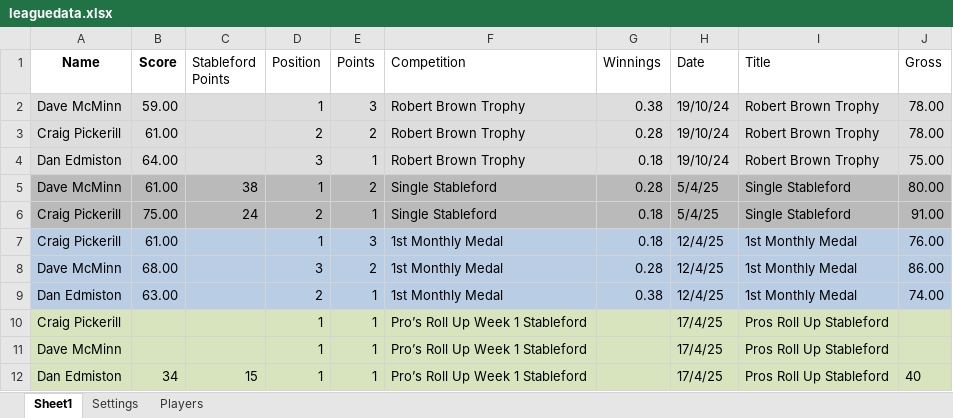
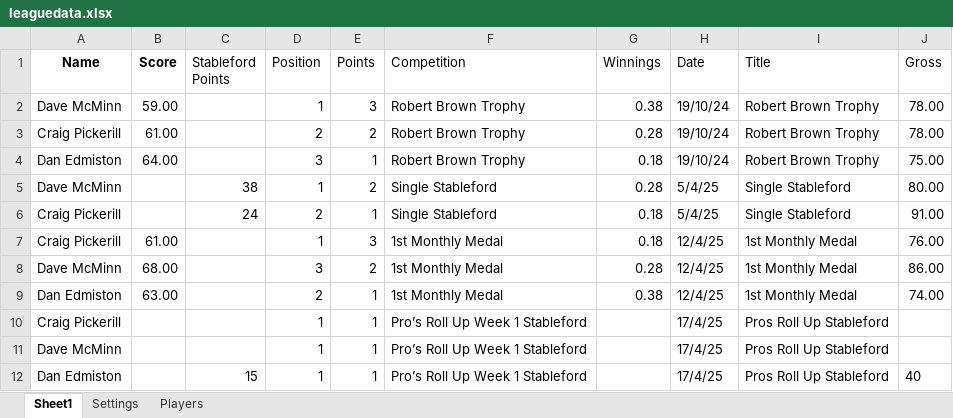
Before and after one commit to CMPtechnik/CheadleBandits, an Excel workbook: data/leaguedata.xlsx, sheet Sheet1, drawn as a sheet; values as stored, in another font and other column widths than the file's, no borders; the diff names each change by its address in the sheet, - before the commit and + after, or states it on an @@ line.

Commit message:
sf points

```diff
--- a/data/leaguedata.xlsx (sheet Sheet1)
+++ b/data/leaguedata.xlsx (sheet Sheet1)
-A2:J4 fill: #DDDDDD
+A2:J4 fill: none
-A5:J6 fill: #BABABA
+A5:J6 fill: none
-B5 (Score): 61.00
+B5 (Score): (empty)
-B6 (Score): 75.00
+B6 (Score): (empty)
-A7:J9 fill: #B9CDE5
+A7:J9 fill: none
-A10:J12 fill: #D7E4BD
+A10:J12 fill: none
-B12 (Score): 34
+B12 (Score): (empty)
```
Also changed, not shown: 1 other file.
